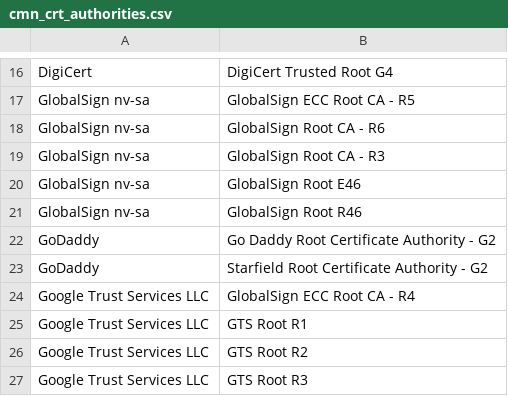
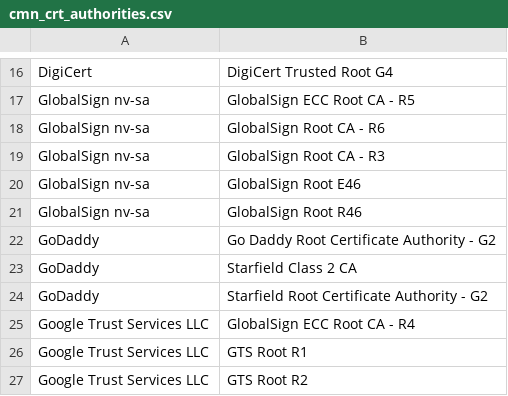
Before and after one commit to 461911662/esp-hal-3rdparty, a CSV file: components/mbedtls/esp_crt_bundle/cmn_crt_authorities.csv, drawn as a sheet; only a part is shown, gaps mark what is left out; the shorter side is filled out with more unchanged rows.

Commit message:
fix(mbedtls): re-include Starfield Class 2 CA
Some of the endpoints (e.g., httpbin.org) is still relying on the
Starfield Class 2 CA in the chain. Added this root certificate as
a temporary exception and shall be removed in future.

```diff
--- a/components/mbedtls/esp_crt_bundle/cmn_crt_authorities.csv
+++ b/components/mbedtls/esp_crt_bundle/cmn_crt_authorities.csv
@@ -22,2 +22,3 @@ GlobalSign nv-sa,GlobalSign Root R46
 GoDaddy,Go Daddy Root Certificate Authority - G2
+GoDaddy,Starfield Class 2 CA
 GoDaddy,Starfield Root Certificate Authority - G2
```
Also changed, not shown: 1 other file.
